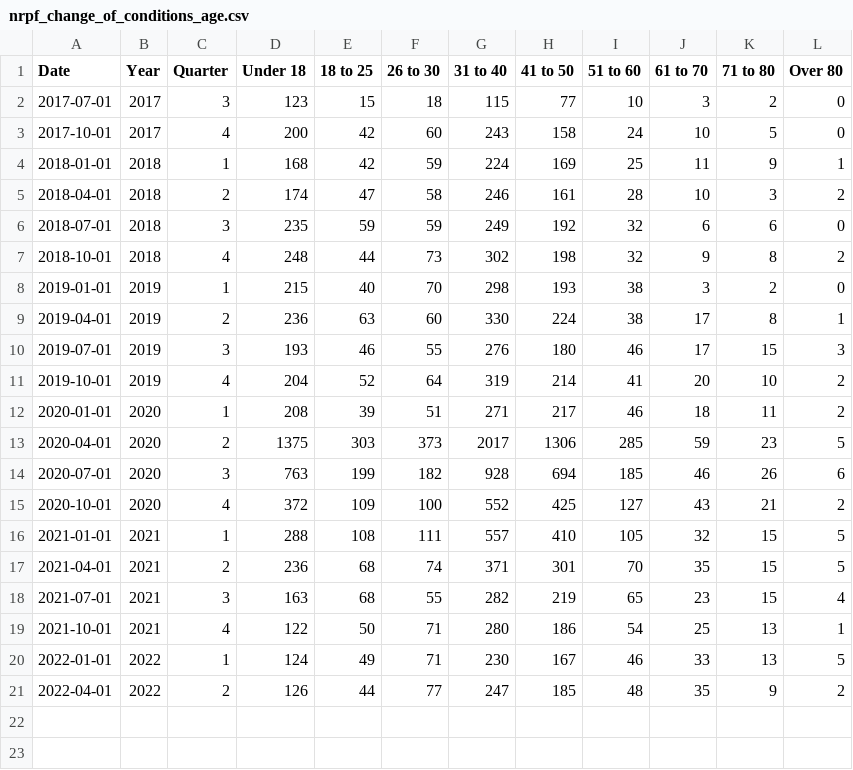
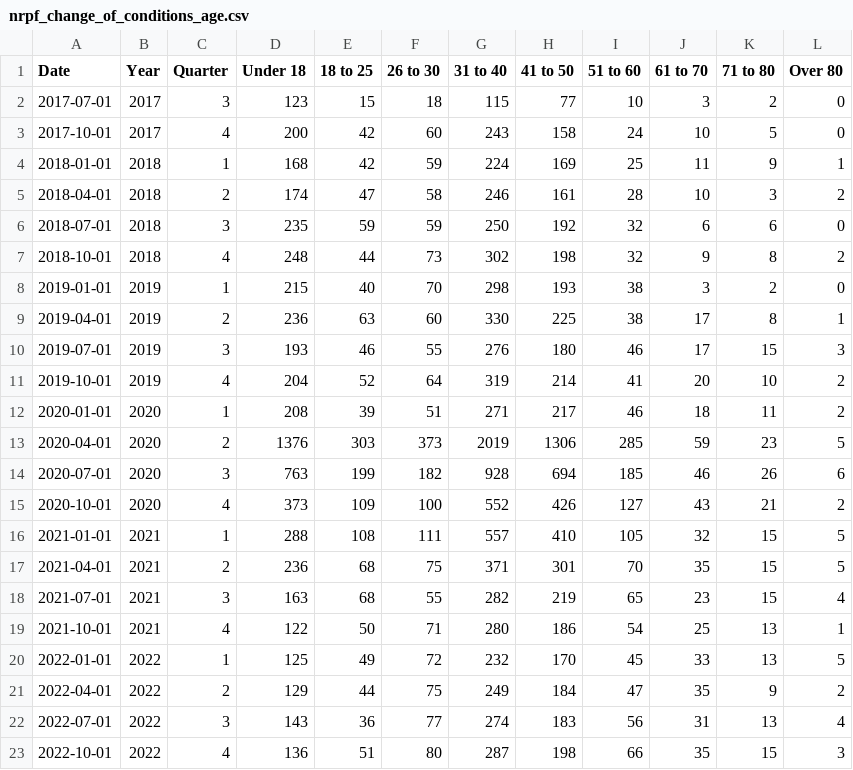
Before and after one commit to humaniverse/asylum, a CSV file: data-raw/nrpf_change_of_conditions_age.csv, drawn as a sheet.

```diff
--- a/data-raw/nrpf_change_of_conditions_age.csv
+++ b/data-raw/nrpf_change_of_conditions_age.csv
@@ -5,6 +5,6 @@ Date,Year,Quarter,Under 18,18 to 25,26 to 30,31 to 40,41 to 50,51 to 60,61 to 70
 2018-04-01,2018,2,174,47,58,246,161,28,10,3,2
-2018-07-01,2018,3,235,59,59,249,192,32,6,6,0
+2018-07-01,2018,3,235,59,59,250,192,32,6,6,0
 2018-10-01,2018,4,248,44,73,302,198,32,9,8,2
 2019-01-01,2019,1,215,40,70,298,193,38,3,2,0
-2019-04-01,2019,2,236,63,60,330,224,38,17,8,1
+2019-04-01,2019,2,236,63,60,330,225,38,17,8,1
 2019-07-01,2019,3,193,46,55,276,180,46,17,15,3
@@ -12,10 +12,12 @@ Date,Year,Quarter,Under 18,18 to 25,26 to 30,31 to 40,41 to 50,51 to 60,61 to 70
 2020-01-01,2020,1,208,39,51,271,217,46,18,11,2
-2020-04-01,2020,2,1375,303,373,2017,1306,285,59,23,5
+2020-04-01,2020,2,1376,303,373,2019,1306,285,59,23,5
 2020-07-01,2020,3,763,199,182,928,694,185,46,26,6
-2020-10-01,2020,4,372,109,100,552,425,127,43,21,2
+2020-10-01,2020,4,373,109,100,552,426,127,43,21,2
 2021-01-01,2021,1,288,108,111,557,410,105,32,15,5
-2021-04-01,2021,2,236,68,74,371,301,70,35,15,5
+2021-04-01,2021,2,236,68,75,371,301,70,35,15,5
 2021-07-01,2021,3,163,68,55,282,219,65,23,15,4
 2021-10-01,2021,4,122,50,71,280,186,54,25,13,1
-2022-01-01,2022,1,124,49,71,230,167,46,33,13,5
-2022-04-01,2022,2,126,44,77,247,185,48,35,9,2
+2022-01-01,2022,1,125,49,72,232,170,45,33,13,5
+2022-04-01,2022,2,129,44,75,249,184,47,35,9,2
+2022-07-01,2022,3,143,36,77,274,183,56,31,13,4
+2022-10-01,2022,4,136,51,80,287,198,66,35,15,3
```
Also changed, not shown: data-raw/age_of_asylum_operations.csv, data-raw/appeal_representation_rate.csv, 41 other files.
